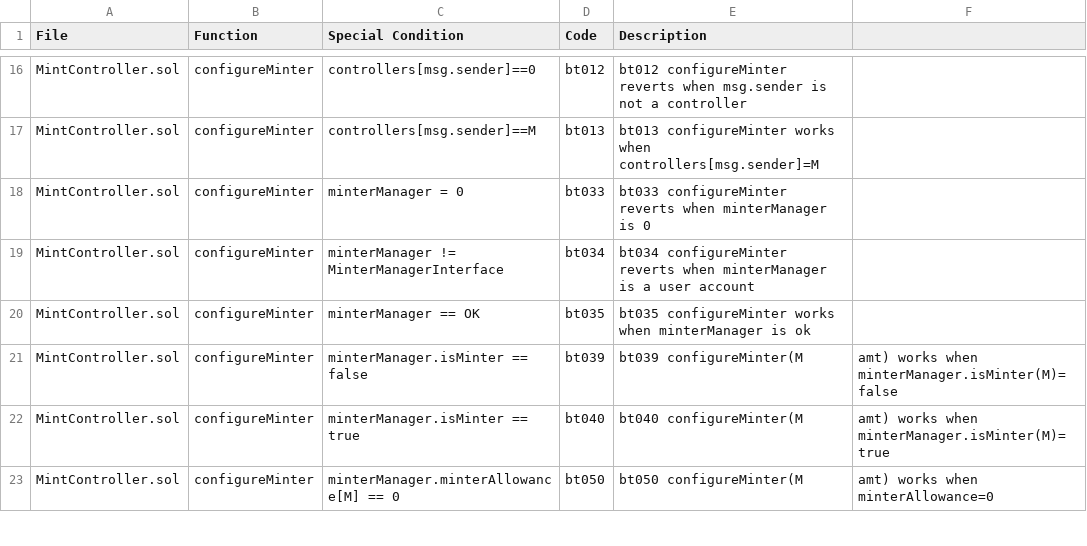
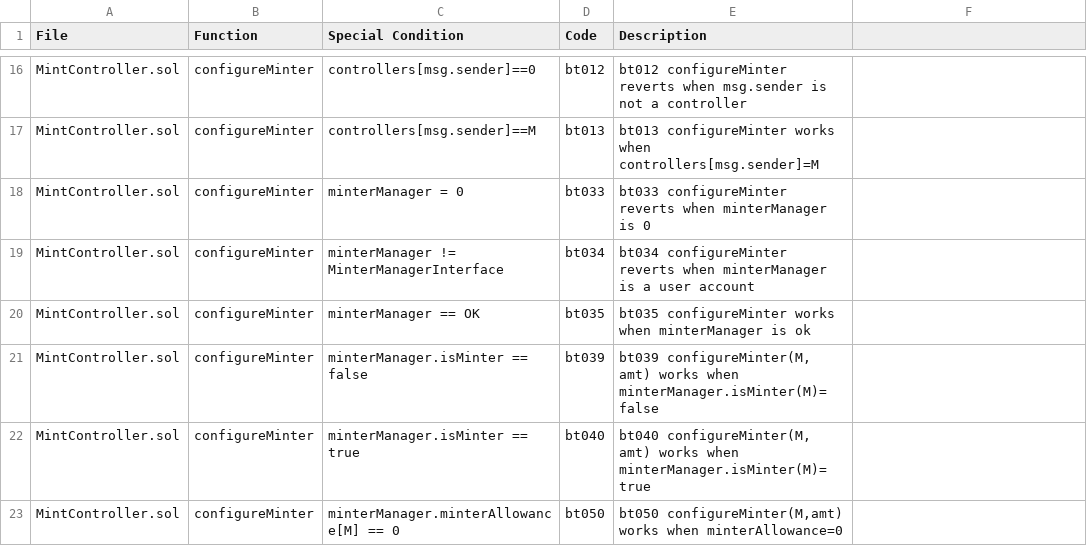
Before and after one commit to circlefin/stablecoin-evm, a CSV file: verification/Spreadsheets/MINTp0_BasicTests.csv, drawn as a sheet; only a part is shown, gaps mark what is left out; the diff covers the shown part only.

Commit message:
returning quatation marks

```diff
--- a/verification/Spreadsheets/MINTp0_BasicTests.csv
+++ b/verification/Spreadsheets/MINTp0_BasicTests.csv
@@ -20,4 +20,4 @@ MintController.sol,configureMinter,minterManager != MinterManagerInterface,bt034
 MintController.sol,configureMinter,minterManager == OK,bt035,bt035 configureMinter works when minterManager is ok
-MintController.sol,configureMinter,minterManager.isMinter == false,bt039,bt039 configureMinter(M, amt) works when minterManager.isMinter(M)=false
-MintController.sol,configureMinter,minterManager.isMinter == true,bt040,bt040 configureMinter(M, amt) works when minterManager.isMinter(M)=true
-MintController.sol,configureMinter,minterManager.minterAllowance[M] == 0,bt050,bt050 configureMinter(M,amt) works when minterAllowance=0
+MintController.sol,configureMinter,minterManager.isMinter == false,bt039,"bt039 configureMinter(M, amt) works when minterManager.isMinter(M)=false"
+MintController.sol,configureMinter,minterManager.isMinter == true,bt040,"bt040 configureMinter(M, amt) works when minterManager.isMinter(M)=true"
+MintController.sol,configureMinter,minterManager.minterAllowance[M] == 0,bt050,"bt050 configureMinter(M,amt) works when minterAllowance=0"
```
Also changed, not shown: 18 edited cells elsewhere in this file.
